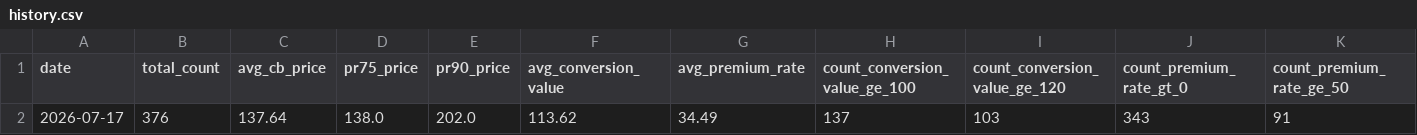
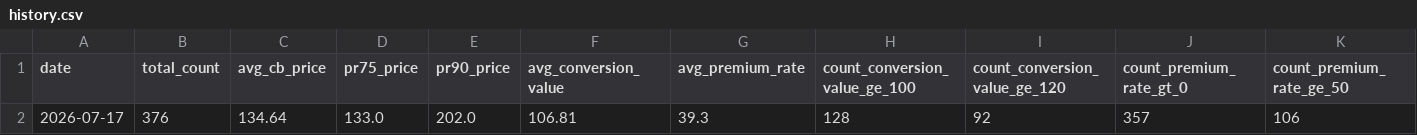
Before and after one commit to remark308-source/cb-daily-stats, a CSV file: data/history.csv, drawn as a sheet; only a part is shown; removed rows and columns are numbered as before the commit, all else as after; rows hold the shown columns only; the diff names each change by its address in the sheet, - before the commit and + after, or states it on an @@ line.

```diff
--- a/data/history.csv
+++ b/data/history.csv
-row 2: 2026-07-17 | 376 | 137.64 | 138.0 | 202.0 | 113.62 | 34.49 | 137 | 103 | 343 | 91
+row 2: 2026-07-17 | 376 | 134.64 | 133.0 | 202.0 | 106.81 | 39.3 | 128 | 92 | 357 | 106
```
Also changed, not shown: 2 other files.
